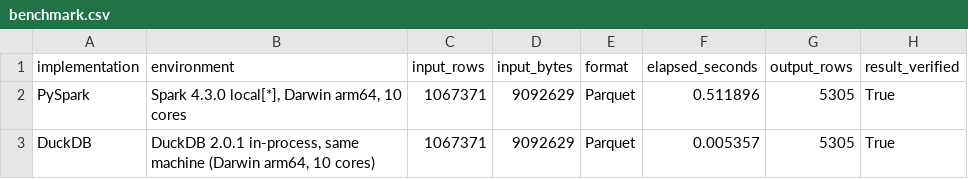
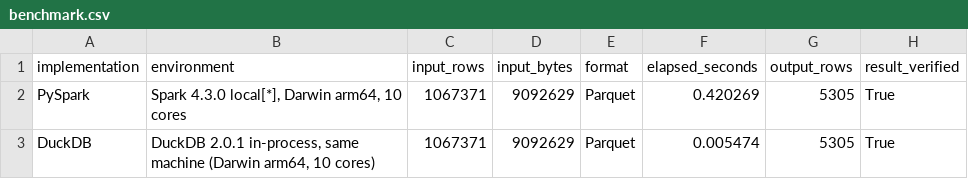
Before and after one commit to sjsu-cs131-section-4-Fall26/team9-online-retail-recommendations, a CSV file: pa3/out/benchmark.csv, drawn as a sheet.

```diff
--- a/pa3/out/benchmark.csv
+++ b/pa3/out/benchmark.csv
@@ -1,3 +1,3 @@
 implementation,environment,input_rows,input_bytes,format,elapsed_seconds,output_rows,result_verified
-PySpark,"Spark 4.3.0 local[*], Darwin arm64, 10 cores",1067371,9092629,Parquet,0.511896,5305,True
-DuckDB,"DuckDB 2.0.1 in-process, same machine (Darwin arm64, 10 cores)",1067371,9092629,Parquet,0.005357,5305,True
+PySpark,"Spark 4.3.0 local[*], Darwin arm64, 10 cores",1067371,9092629,Parquet,0.420269,5305,True
+DuckDB,"DuckDB 2.0.1 in-process, same machine (Darwin arm64, 10 cores)",1067371,9092629,Parquet,0.005474,5305,True
```
Also changed, not shown: 7 other files.
